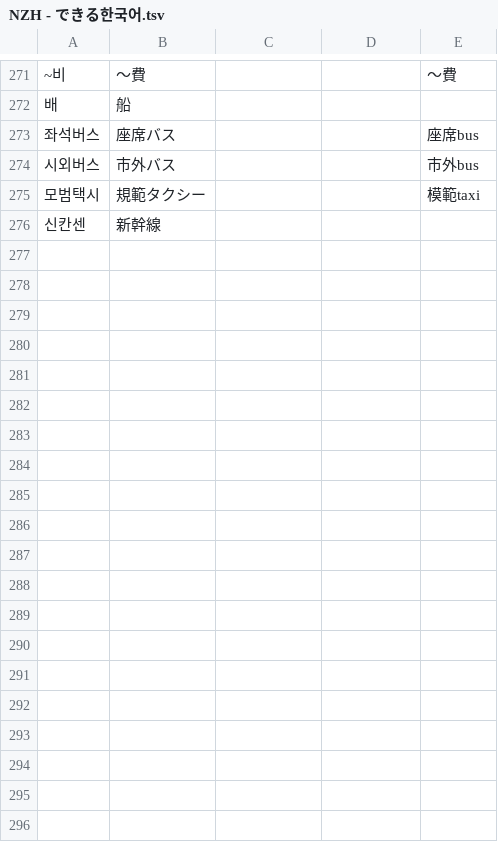
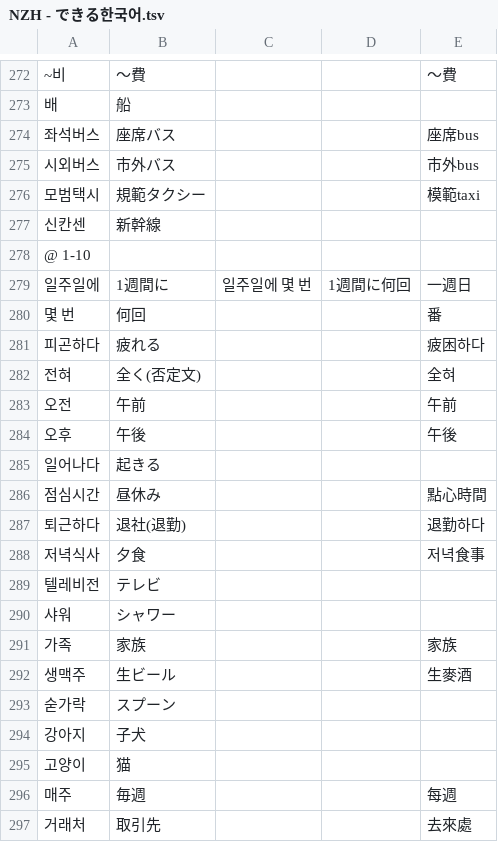
Before and after one commit to jdwebdev/NZH, a TSV file: tsv/NZH - できる한국어.tsv, drawn as a sheet; only a part is shown, gaps mark what is left out; the diff covers the shown part only; the diff names each change by its address in the sheet, - before the commit and + after, or states it on an @@ line.

Commit message:
MAJ

```diff
--- a/tsv/NZH - できる한국어.tsv
+++ b/tsv/NZH - できる한국어.tsv
+row 278: @ 1-10
+row 279: 일주일에 | 1週間に | 일주일에 몇 번 | 1週間に何回 | 一週日
+row 280: 몇 번 | 何回 |  |  | 番
+row 281: 피곤하다 | 疲れる |  |  | 疲困하다
+row 282: 전혀 | 全く(否定文) |  |  | 全혀
+row 283: 오전 | 午前 |  |  | 午前
+row 284: 오후 | 午後 |  |  | 午後
+row 285: 일어나다 | 起きる
+row 286: 점심시간 | 昼休み |  |  | 點心時間
+row 287: 퇴근하다 | 退社(退勤) |  |  | 退勤하다
+row 288: 저녁식사 | 夕食 |  |  | 저녁食事
+row 289: 텔레비전 | テレビ
+row 290: 샤워 | シャワー
+row 291: 가족 | 家族 |  |  | 家族
+row 292: 생맥주 | 生ビール |  |  | 生麥酒
+row 293: 숟가락 | スプーン
+row 294: 강아지 | 子犬
+row 295: 고양이 | 猫
+row 296: 매주 | 毎週 |  |  | 每週
+row 297: 거래처 | 取引先 |  |  | 去來處
```
Also changed, not shown: 35 added rows elsewhere in this file.
